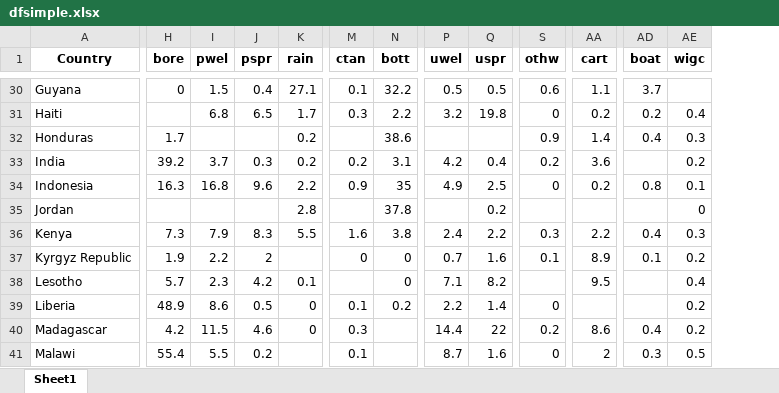
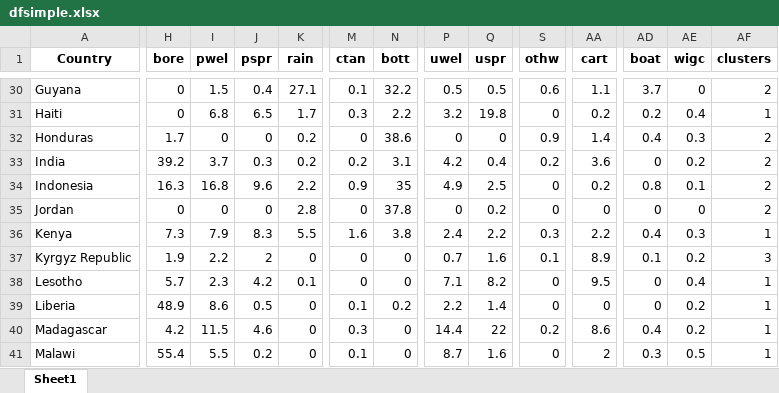
Before and after one commit to narslab/water-accessibility, an Excel workbook: results/dfsimple.xlsx, sheet Sheet1, drawn as a sheet; only a part is shown, gaps mark what is left out; values as stored, in another font and other column widths than the file's, no borders; the diff covers the shown part only; the diff names each change by its address in the sheet, - before the commit and + after, or states it on an @@ line.

```diff
--- a/results/dfsimple.xlsx (sheet Sheet1)
+++ b/results/dfsimple.xlsx (sheet Sheet1)
+column AF (clusters), rows 30-41: 2 | 1 | 2 | 2 | 2 | 2 | 1 | 3 | 1 | 1 | 1 | 1
-AE30 (wigc): (empty)
+AE30 (wigc): 0
-H31 (bore): (empty)
+H31 (bore): 0
-I32 (pwel): (empty)
+I32 (pwel): 0
-J32 (pspr): (empty)
+J32 (pspr): 0
-M32 (ctan): (empty)
+M32 (ctan): 0
-P32 (uwel): (empty)
+P32 (uwel): 0
-Q32 (uspr): (empty)
+Q32 (uspr): 0
-AD33 (boat): (empty)
+AD33 (boat): 0
-H35 (bore): (empty)
+H35 (bore): 0
-I35 (pwel): (empty)
+I35 (pwel): 0
-J35 (pspr): (empty)
+J35 (pspr): 0
-M35 (ctan): (empty)
+M35 (ctan): 0
-P35 (uwel): (empty)
+P35 (uwel): 0
-S35 (othw): (empty)
+S35 (othw): 0
-AA35 (cart): (empty)
+AA35 (cart): 0
-AD35 (boat): (empty)
+AD35 (boat): 0
-K37 (rain): (empty)
+K37 (rain): 0
-M38 (ctan): (empty)
+M38 (ctan): 0
-S38 (othw): (empty)
+S38 (othw): 0
-AD38:AD39 (boat): (empty)
+AD38:AD39 (boat): 0
-AA39 (cart): (empty)
+AA39 (cart): 0
-N40:N41 (bott): (empty)
+N40:N41 (bott): 0
-K41 (rain): (empty)
+K41 (rain): 0
```
Also changed, not shown: 193 edited cells elsewhere in this sheet, results/class-scale.xlsx, results/class.xlsx, 9 other files.
